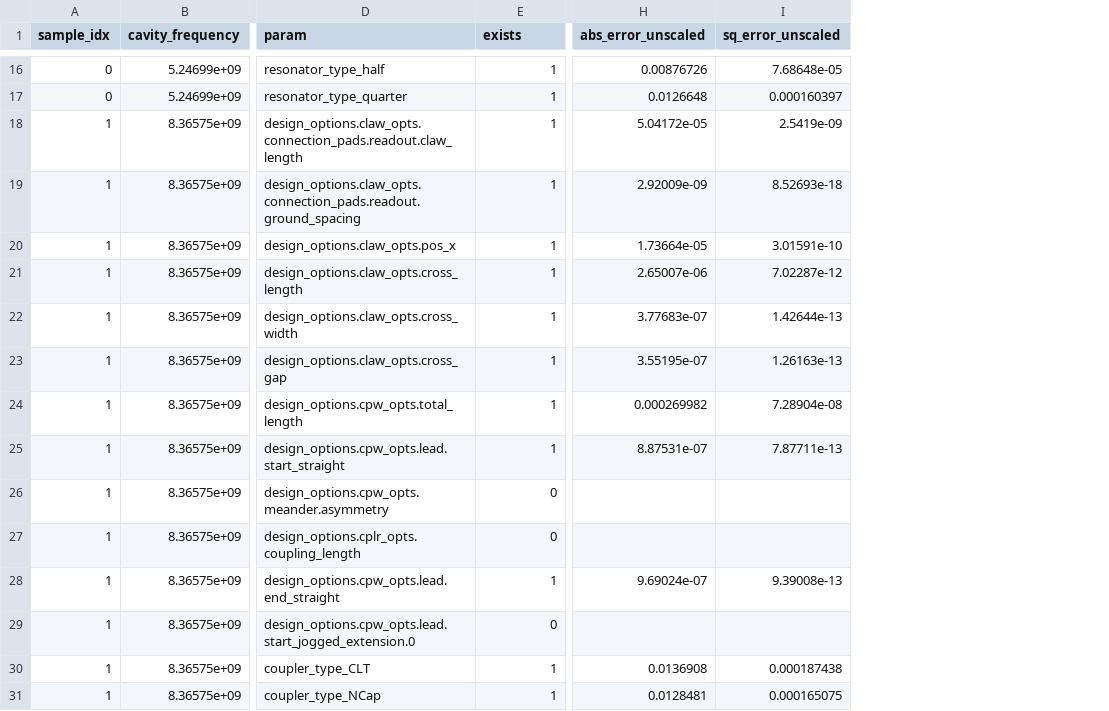
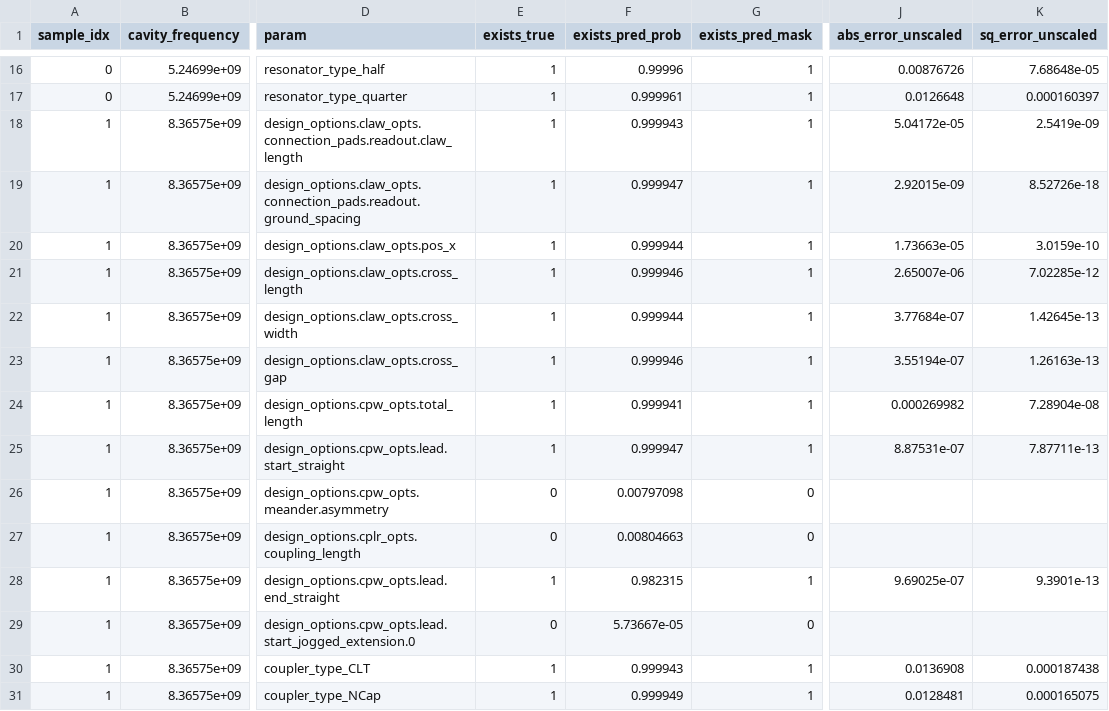
Before and after one commit to abhishekchak52/ML_qubit_design, a CSV file: model_predict_cavity_claw_RouteMeander_eigenmode/predictions_and_errors_unscaled_one_hot.csv, drawn as a sheet; only a part is shown, gaps mark what is left out; addresses are those after the commit; the diff covers the shown part only; the diff names each change by its address in the sheet, - before the commit and + after, or states it on an @@ line.

```diff
--- a/model_predict_cavity_claw_RouteMeander_eigenmode/predictions_and_errors_unscaled_one_hot.csv
+++ b/model_predict_cavity_claw_RouteMeander_eigenmode/predictions_and_errors_unscaled_one_hot.csv
+column F (exists_pred_prob), rows 16-31: 0.99996 | 0.999961 | 0.999943 | 0.999947 | 0.999944 | 0.999946 | 0.999944 | 0.999946 | 0.999941 | 0.999947 | 0.00797098 | 0.00804663 | 0.982315 | 5.73667e-05 | 0.999943 | 0.999949
+column G (exists_pred_mask), rows 16-31: 1 | 1 | 1 | 1 | 1 | 1 | 1 | 1 | 1 | 1 | 0 | 0 | 1 | 0 | 1 | 1
-E1: exists
+E1: exists_true
-J19 (abs_error_unscaled): 2.92009e-09
+J19 (abs_error_unscaled): 2.92015e-09
-K19 (sq_error_unscaled): 8.52693e-18
+K19 (sq_error_unscaled): 8.52726e-18
-J20 (abs_error_unscaled): 1.73664e-05
+J20 (abs_error_unscaled): 1.73663e-05
-K20 (sq_error_unscaled): 3.01591e-10
+K20 (sq_error_unscaled): 3.0159e-10
-K21 (sq_error_unscaled): 7.02287e-12
+K21 (sq_error_unscaled): 7.02285e-12
-J22 (abs_error_unscaled): 3.77683e-07
+J22 (abs_error_unscaled): 3.77684e-07
-K22 (sq_error_unscaled): 1.42644e-13
+K22 (sq_error_unscaled): 1.42645e-13
-J23 (abs_error_unscaled): 3.55195e-07
+J23 (abs_error_unscaled): 3.55194e-07
-J28 (abs_error_unscaled): 9.69024e-07
+J28 (abs_error_unscaled): 9.69025e-07
-K28 (sq_error_unscaled): 9.39008e-13
+K28 (sq_error_unscaled): 9.3901e-13
```
Also changed, not shown: 17 edited cells elsewhere in this file, model_predict_cavity_claw_RouteMeander_eigenmode/predictions_and_errors_one_hot.csv, 1 other file.
